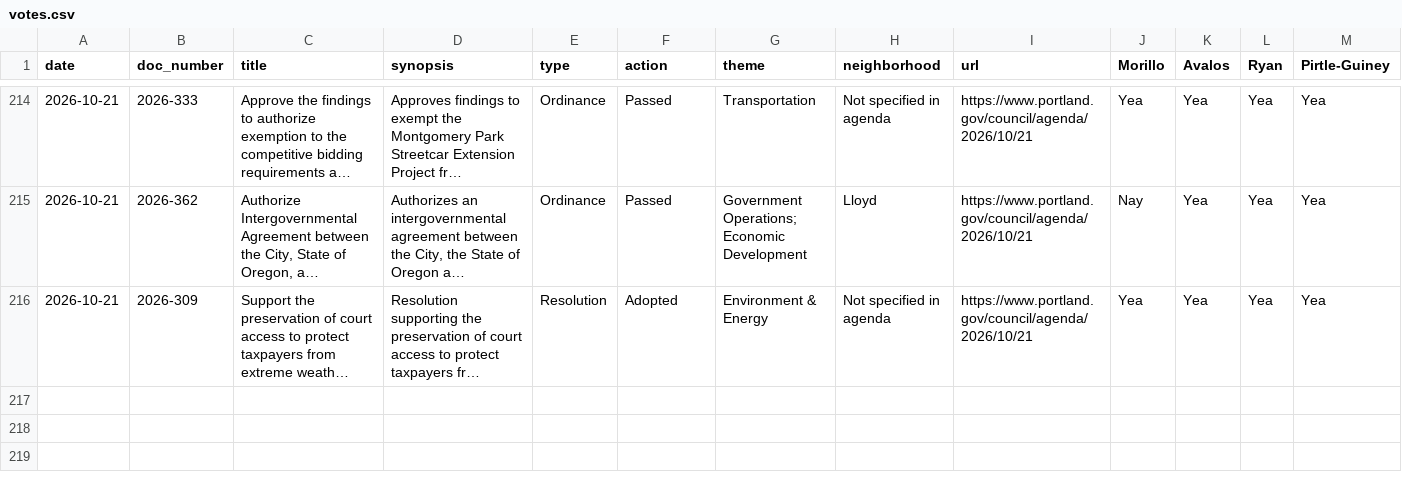
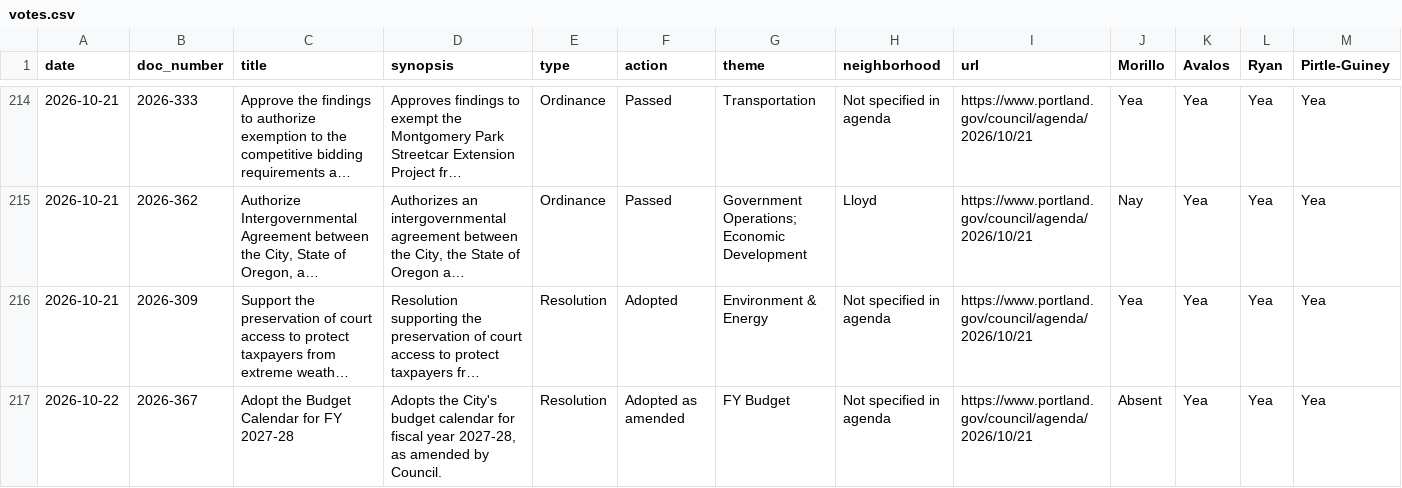
Before and after one commit to Portland-City-Council-Votes/pdxcouncilvotes, a CSV file: data/votes.csv, drawn as a sheet; only a part is shown, gaps mark what is left out; long unchanged cells end in …; rows hold the shown columns only; the diff names each change by its address in the sheet, - before the commit and + after, or states it on an @@ line.

```diff
--- a/data/votes.csv
+++ b/data/votes.csv
+row 217: 2026-10-22 | 2026-367 | Adopt the Budget Calendar for FY 2027-28 | Adopts the City's budget calendar for fiscal year 2027-28, as amended by Council. | Resolution | Adopted as amended | FY Budget | Not specified in agenda | https://www.portland.gov/council/agenda/2026/10/21 | Absent | Yea | Yea | Yea
```
Also changed, not shown: data/meetings.csv, data/motions.csv, 2 other files.
